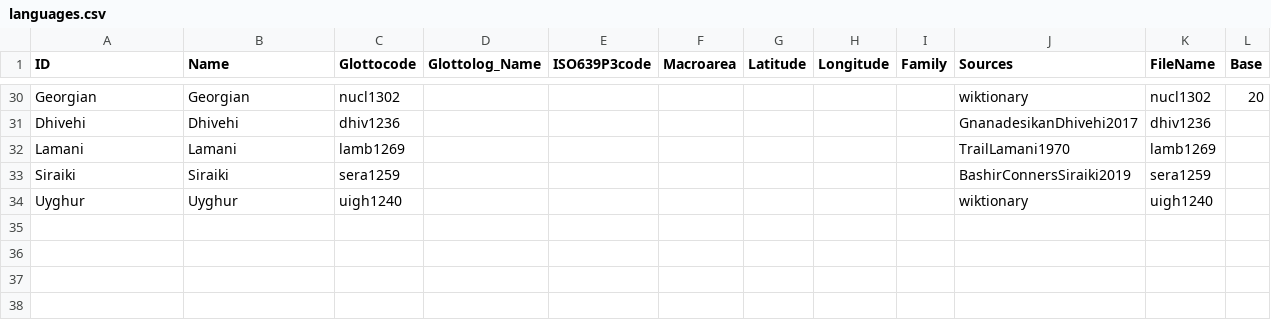
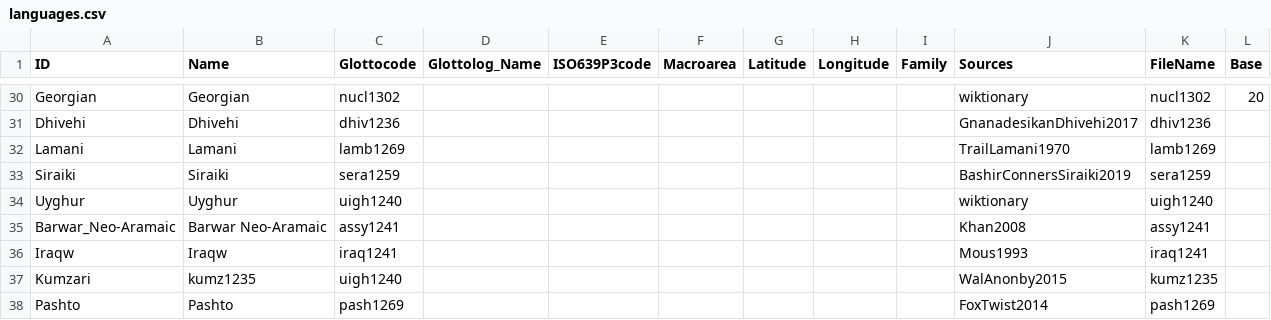
Before and after one commit to numeralbank/cosinus, a CSV file: cldf/languages.csv, drawn as a sheet; only a part is shown, gaps mark what is left out.

Commit message:
new cldf bump

```diff
--- a/cldf/languages.csv
+++ b/cldf/languages.csv
@@ -34 +34,5 @@ Siraiki,Siraiki,sera1259,,,,,,,BashirConnersSiraiki2019,sera1259,
 Uyghur,Uyghur,uigh1240,,,,,,,wiktionary,uigh1240,
+Barwar_Neo-Aramaic,Barwar Neo-Aramaic,assy1241,,,,,,,Khan2008,assy1241,
+Iraqw,Iraqw,iraq1241,,,,,,,Mous1993,iraq1241,
+Kumzari,kumz1235,uigh1240,,,,,,,WalAnonby2015,kumz1235,
+Pashto,Pashto,pash1269,,,,,,,FoxTwist2014,pash1269,
```
Also changed, not shown: 8 other files.
